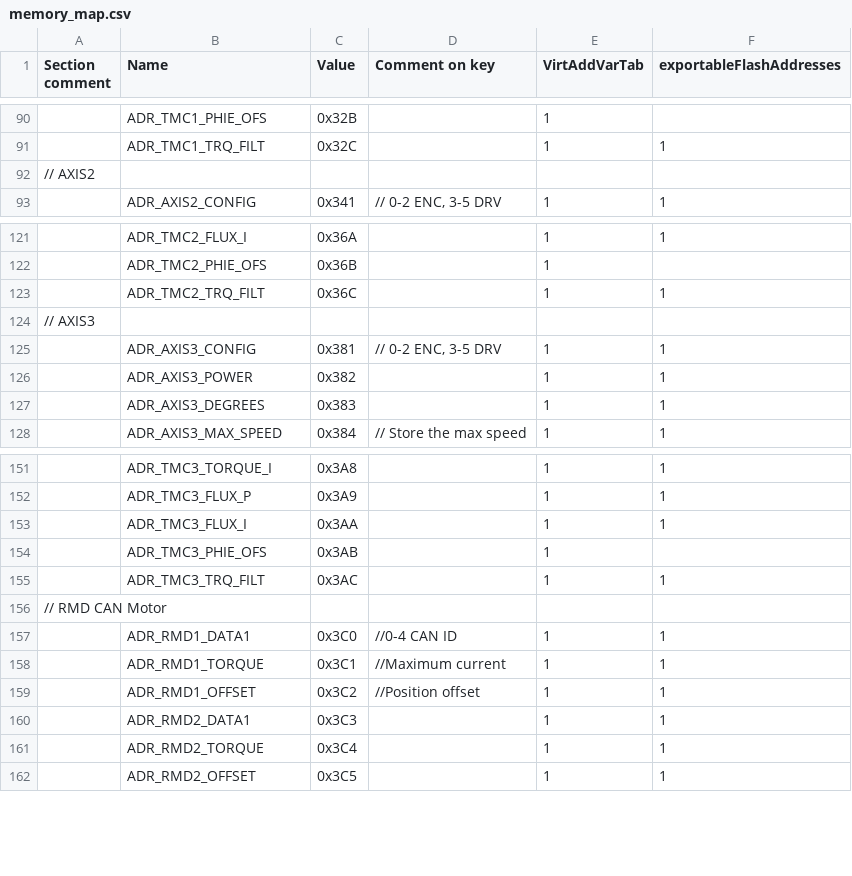
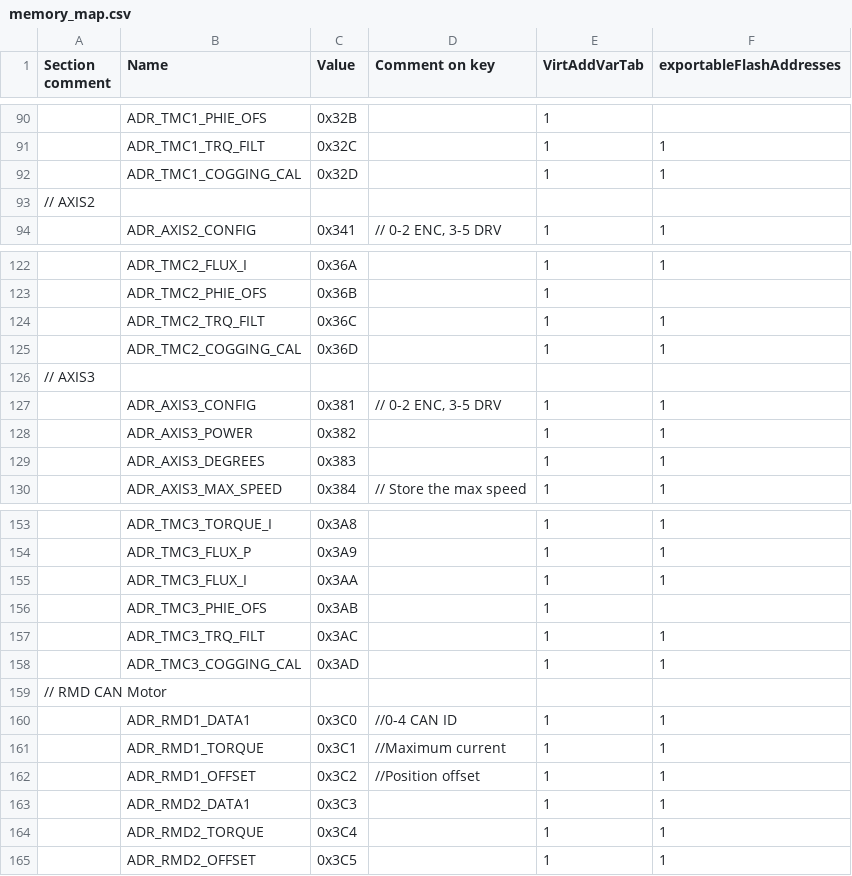
Before and after one commit to simachines/OpenFFBoard, a CSV file: Firmware/scripts/memory_map.csv, drawn as a sheet; only a part is shown, gaps mark what is left out.

Commit message:
feat: add anti-cogging calibration with heap memory management

```diff
--- a/Firmware/scripts/memory_map.csv
+++ b/Firmware/scripts/memory_map.csv
@@ -91,2 +91,3 @@ Section comment,Name,Value,Comment on key,VirtAddVarTab,exportableFlashAddresses
 ,ADR_TMC1_TRQ_FILT,0x32C,,1,1
+,ADR_TMC1_COGGING_CAL,0x32D,,1,1
 // AXIS2,,,,,
@@ -123,2 +124,3 @@ Section comment,Name,Value,Comment on key,VirtAddVarTab,exportableFlashAddresses
 ,ADR_TMC2_TRQ_FILT,0x36C,,1,1
+,ADR_TMC2_COGGING_CAL,0x36D,,1,1
 // AXIS3,,,,,
@@ -155,2 +157,3 @@ Section comment,Name,Value,Comment on key,VirtAddVarTab,exportableFlashAddresses
 ,ADR_TMC3_TRQ_FILT,0x3AC,,1,1
+,ADR_TMC3_COGGING_CAL,0x3AD,,1,1
 // RMD CAN Motor,,,,,
```
Also changed, not shown: 4 other files.
